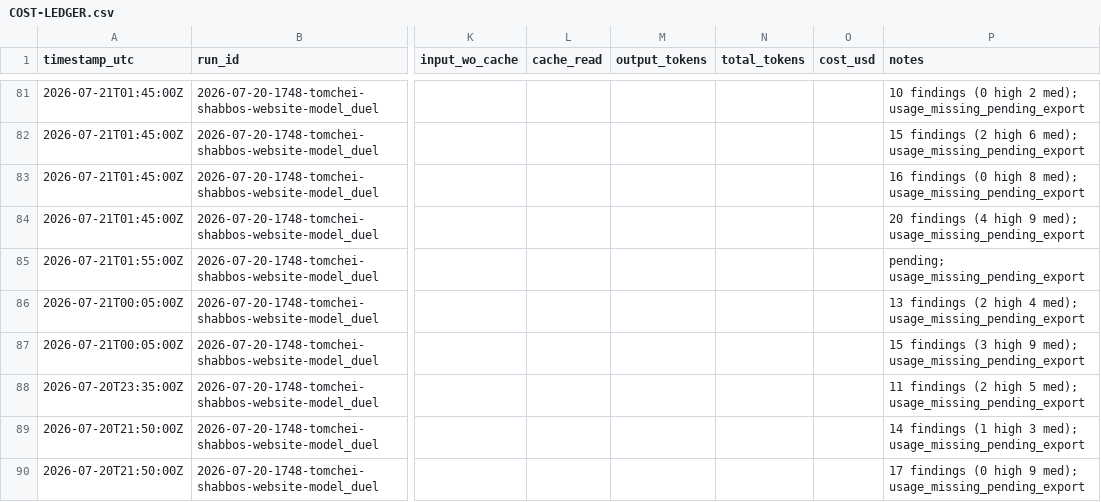
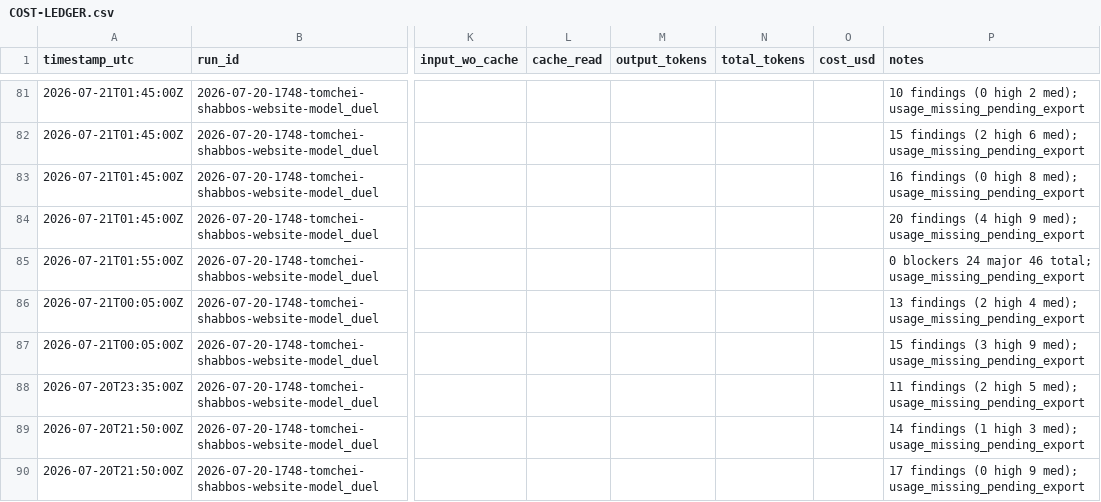
Before and after one commit to mennyg19-cmyk/master-model-duel, a CSV file: runs/2026-07-20-1748-tomchei-shabbos-website-model_duel/results/COST-LEDGER.csv, drawn as a sheet; only a part is shown, gaps mark what is left out; the diff names each change by its address in the sheet, - before the commit and + after, or states it on an @@ line.

Commit message:
Record arm-01 P11 aggregate review (0 blockers, 46 total).
24 majors; top fixes are dead delivery templates and stranded PROCESSING outbox rows.

```diff
--- a/runs/2026-07-20-1748-tomchei-shabbos-website-model_duel/results/COST-LEDGER.csv
+++ b/runs/2026-07-20-1748-tomchei-shabbos-website-model_duel/results/COST-LEDGER.csv
-P85 (notes): pending; usage_missing_pending_export
+P85 (notes): 0 blockers 24 major 46 total; usage_missing_pending_export
```
Also changed, not shown: 1 other file.
